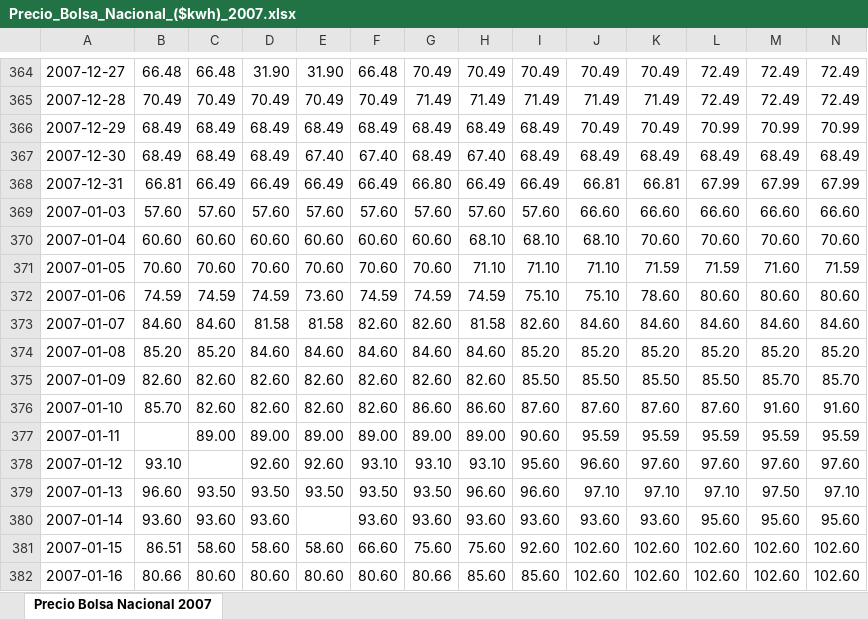
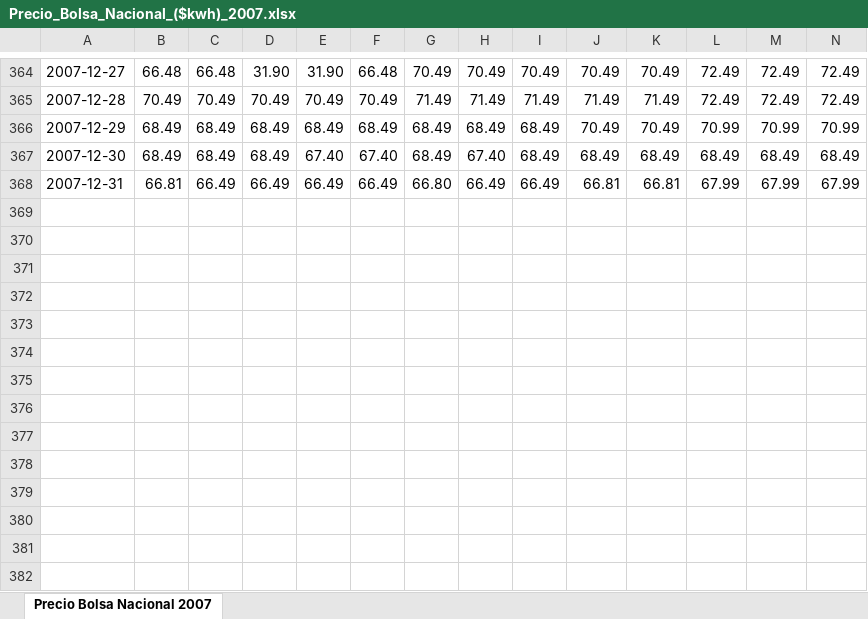
Before and after one commit to ANN-2019-2/evaluacion-vdjaramillo, an Excel workbook: datos/precios/Precio_Bolsa_Nacional_($kwh)_2007.xlsx, sheet Precio Bolsa Nacional 2007, drawn as a sheet; only a part is shown, gaps mark what is left out; values as stored, in another font and other column widths than the file's, no borders; rows hold the shown columns only; the diff names each change by its address in the sheet, - before the commit and + after, or states it on an @@ line.

```diff
--- a/datos/precios/Precio_Bolsa_Nacional_($kwh)_2007.xlsx (sheet Precio Bolsa Nacional 2007)
+++ b/datos/precios/Precio_Bolsa_Nacional_($kwh)_2007.xlsx (sheet Precio Bolsa Nacional 2007)
-row 369: 2007-01-03 | 57.60 | 57.60 | 57.60 | 57.60 | 57.60 | 57.60 | 57.60 | 57.60 | 66.60 | 66.60 | 66.60 | 66.60 | 66.60
-row 370: 2007-01-04 | 60.60 | 60.60 | 60.60 | 60.60 | 60.60 | 60.60 | 68.10 | 68.10 | 68.10 | 70.60 | 70.60 | 70.60 | 70.60
-row 371: 2007-01-05 | 70.60 | 70.60 | 70.60 | 70.60 | 70.60 | 70.60 | 71.10 | 71.10 | 71.10 | 71.59 | 71.59 | 71.60 | 71.59
-row 372: 2007-01-06 | 74.59 | 74.59 | 74.59 | 73.60 | 74.59 | 74.59 | 74.59 | 75.10 | 75.10 | 78.60 | 80.60 | 80.60 | 80.60
-row 373: 2007-01-07 | 84.60 | 84.60 | 81.58 | 81.58 | 82.60 | 82.60 | 81.58 | 82.60 | 84.60 | 84.60 | 84.60 | 84.60 | 84.60
-row 374: 2007-01-08 | 85.20 | 85.20 | 84.60 | 84.60 | 84.60 | 84.60 | 84.60 | 85.20 | 85.20 | 85.20 | 85.20 | 85.20 | 85.20
-row 375: 2007-01-09 | 82.60 | 82.60 | 82.60 | 82.60 | 82.60 | 82.60 | 82.60 | 85.50 | 85.50 | 85.50 | 85.50 | 85.70 | 85.70
-row 376: 2007-01-10 | 85.70 | 82.60 | 82.60 | 82.60 | 82.60 | 86.60 | 86.60 | 87.60 | 87.60 | 87.60 | 87.60 | 91.60 | 91.60
-row 377: 2007-01-11 |  | 89.00 | 89.00 | 89.00 | 89.00 | 89.00 | 89.00 | 90.60 | 95.59 | 95.59 | 95.59 | 95.59 | 95.59
-row 378: 2007-01-12 | 93.10 |  | 92.60 | 92.60 | 93.10 | 93.10 | 93.10 | 95.60 | 96.60 | 97.60 | 97.60 | 97.60 | 97.60
-row 379: 2007-01-13 | 96.60 | 93.50 | 93.50 | 93.50 | 93.50 | 93.50 | 96.60 | 96.60 | 97.10 | 97.10 | 97.10 | 97.50 | 97.10
-row 380: 2007-01-14 | 93.60 | 93.60 | 93.60 |  | 93.60 | 93.60 | 93.60 | 93.60 | 93.60 | 93.60 | 95.60 | 95.60 | 95.60
-row 381: 2007-01-15 | 86.51 | 58.60 | 58.60 | 58.60 | 66.60 | 75.60 | 75.60 | 92.60 | 102.60 | 102.60 | 102.60 | 102.60 | 102.60
-row 382: 2007-01-16 | 80.66 | 80.60 | 80.60 | 80.60 | 80.60 | 80.66 | 85.60 | 85.60 | 102.60 | 102.60 | 102.60 | 102.60 | 102.60
```
Also changed, not shown: datos/precios/Precio_Bolsa_Nacional_($kwh)_1995.xlsx, datos/precios/Precio_Bolsa_Nacional_($kwh)_1998.xlsx, 8 other files.
